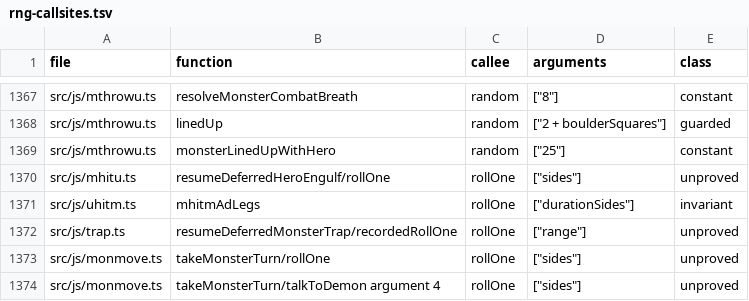
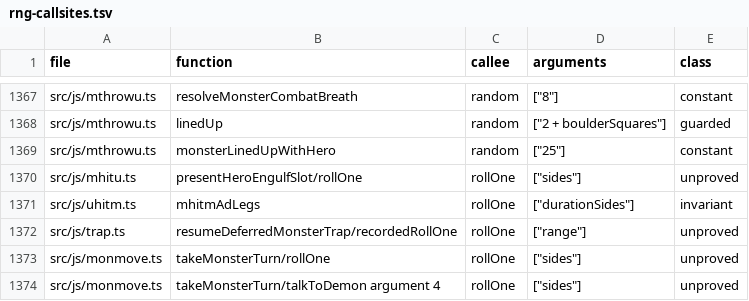
Before and after one commit to daoa0601/teleport-contest, a TSV file: docs/ledger/rng-callsites.tsv, drawn as a sheet; only a part is shown, gaps mark what is left out.

Commit message:
Await the mhitu contact tail directly in the slot presentation
Run hitmu()'s shared post-adtyping tail (mhitm_knockback, negative-AC and
Half_physical_damage reduction, permdmg, mdamageu, passiveum), gulpmu()'s
presentation half, the mhitm_ad_stck sticking, the mhitm_ad_slim effect and
the hidden-attacker reveal continuation as straight-line awaited code in
presentMonsterAttackEffects, driven by the slot's effect discriminant and
its begin-phase data. Delete resumeDeferredHeroContact,
resumeDeferredHeroEngulf, resumeDeferredHeroSticking,
resumeDeferredHeroReveal, resumeDeferredSpecialAttack (monmove.ts) and
slime.ts's resumeDeferredHeroSlime/finishDeferredHeroSlime, plus the
HeroContactAttack fields that only fed them (deferredPostHit,
deferredStickingAfterHit, stuckHero, stickingMessage, deferredEngulf,
engulfResolved, deferredRevealUnder, deferredSlimeEffect,
slimeEffectMessage, slimeStartPending, slimeKiller, deferredRust*,
deferredCorrosionArmor, deferredDecay*). deferredPostHit becomes a local
contactTailPending; direct beginHeroAttackSlot slots are recognized by
their recorded passiveum result. resolveMonsterContactEffect no longer
writes the removed hand-off flag, and the shk_move/pri_move
special-attack continuation is inlined into the presentation loop.

Also match C uhitm.c:mhitm_ad_ston()'s mhitu branch: a successful
do_stone_u() sets mhm.done, so hitmu() returns before mhitm_knockback()
and stop_occupation(); completeHeroContactTail now marks the slot
contactDone instead of drawing knockback. The dead hit&&AD_WERE branch
after the special-contact dispatch is removed. rng-callsites ledger row
renamed resumeDeferredHeroEngulf/rollOne -> presentHeroEngulfSlot/rollOne.

New mhitu_stoning_tail test pins the stoning tail order (fails before,
passes after). All 44 public sessions keep their baseline results
(43 pass; seed2200's pre-existing screen divergence is unchanged, RNG
fully matched); callsites check reports 0 regressions; messages,
constants and edges ledgers hold.

```diff
--- a/docs/ledger/rng-callsites.tsv
+++ b/docs/ledger/rng-callsites.tsv
@@ -1369,3 +1369,3 @@ src/js/mthrowu.ts	linedUp	random	"[""2 + boulderSquares""]"	guarded
 src/js/mthrowu.ts	monsterLinedUpWithHero	random	"[""25""]"	constant
-src/js/mhitu.ts	resumeDeferredHeroEngulf/rollOne	rollOne	"[""sides""]"	unproved
+src/js/mhitu.ts	presentHeroEngulfSlot/rollOne	rollOne	"[""sides""]"	unproved
 src/js/uhitm.ts	mhitmAdLegs	rollOne	"[""durationSides""]"	invariant
```
Also changed, not shown: 13 other files.
